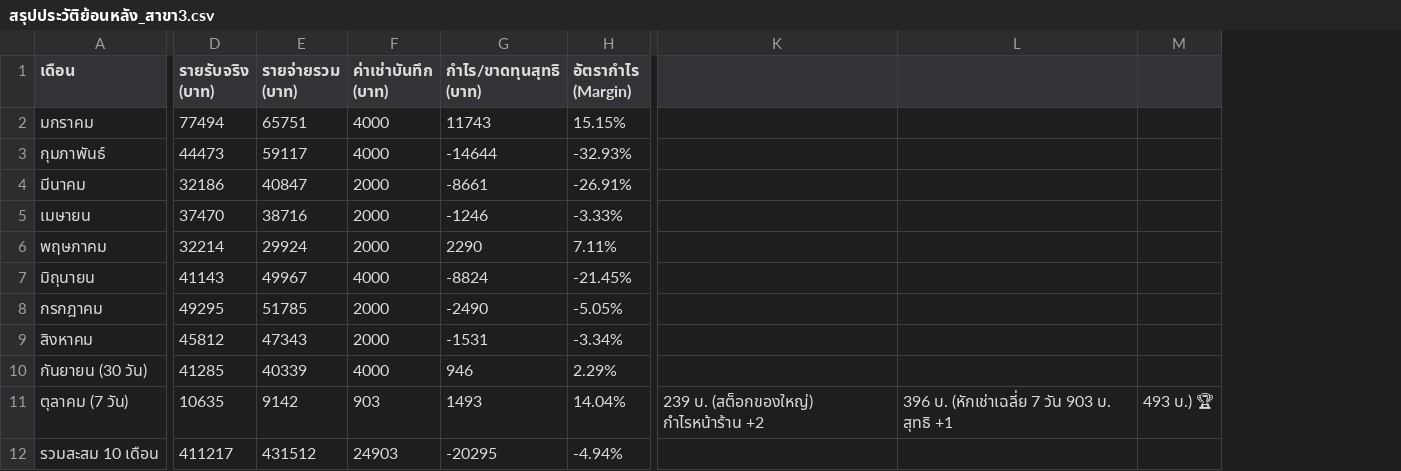
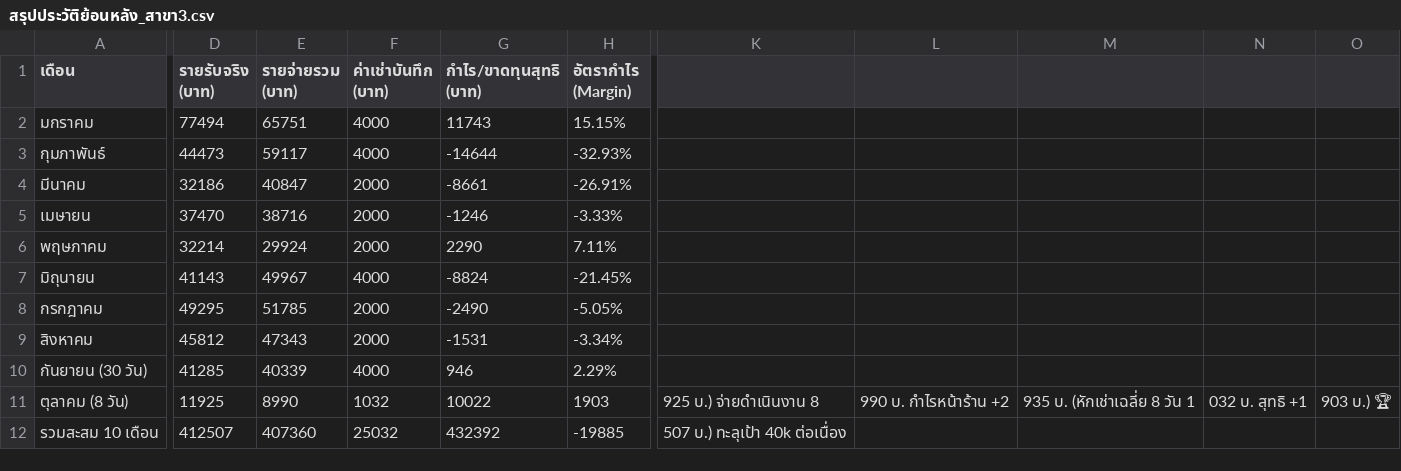
Before and after one commit to dewsun8-18/dew, a CSV file: สรุปประวัติย้อนหลัง_สาขา3.csv, drawn as a sheet; only a part is shown, gaps mark what is left out; removed rows and columns are numbered as before the commit, all else as after; rows hold the shown columns only; the diff covers the shown part only; the diff names each change by its address in the sheet, - before the commit and + after, or states it on an @@ line.

Commit message:
feat: update สรุปประวัติย้อนหลัง_สาขา3.csv for Day 8 (2026-10-08)

```diff
--- a/สรุปประวัติย้อนหลัง_สาขา3.csv
+++ b/สรุปประวัติย้อนหลัง_สาขา3.csv
-column K, empty
-column L, empty
-column M, empty
+column K, row 12: 507 บ.) ทะลุเป้า 40k ต่อเนื่อง
+column L, empty
+column M, empty
+column N, empty
+column O, empty
-row 11: ตุลาคม (7 วัน) | 10635 | 9142 | 903 | 1493 | 14.04% | 239 บ. (สต็อกของใหญ่) กำไรหน้าร้าน +2 | 396 บ. (หักเช่าเฉลี่ย 7 วัน 903 บ. สุทธิ +1 | 493 บ.) 🏆
+row 11: ตุลาคม (8 วัน) | 11925 | 8990 | 1032 | 10022 | 1903 | 925 บ.) จ่ายดำเนินงาน 8 | 990 บ. กำไรหน้าร้าน +2 | 935 บ. (หักเช่าเฉลี่ย 8 วัน 1 | 032 บ. สุทธิ +1 | 903 บ.) 🏆
-D12 (รายรับจริง (บาท)): 411217
+D12 (รายรับจริง (บาท)): 412507
-E12 (รายจ่ายรวม (บาท)): 431512
+E12 (รายจ่ายรวม (บาท)): 407360
-F12 (ค่าเช่าบันทึก (บาท)): 24903
+F12 (ค่าเช่าบันทึก (บาท)): 25032
-G12 (กำไร/ขาดทุนสุทธิ (บาท)): -20295
+G12 (กำไร/ขาดทุนสุทธิ (บาท)): 432392
-H12 (อัตรากำไร (Margin)): -4.94%
+H12 (อัตรากำไร (Margin)): -19885
```
Also changed, not shown: 2 edited cells elsewhere in this file.
